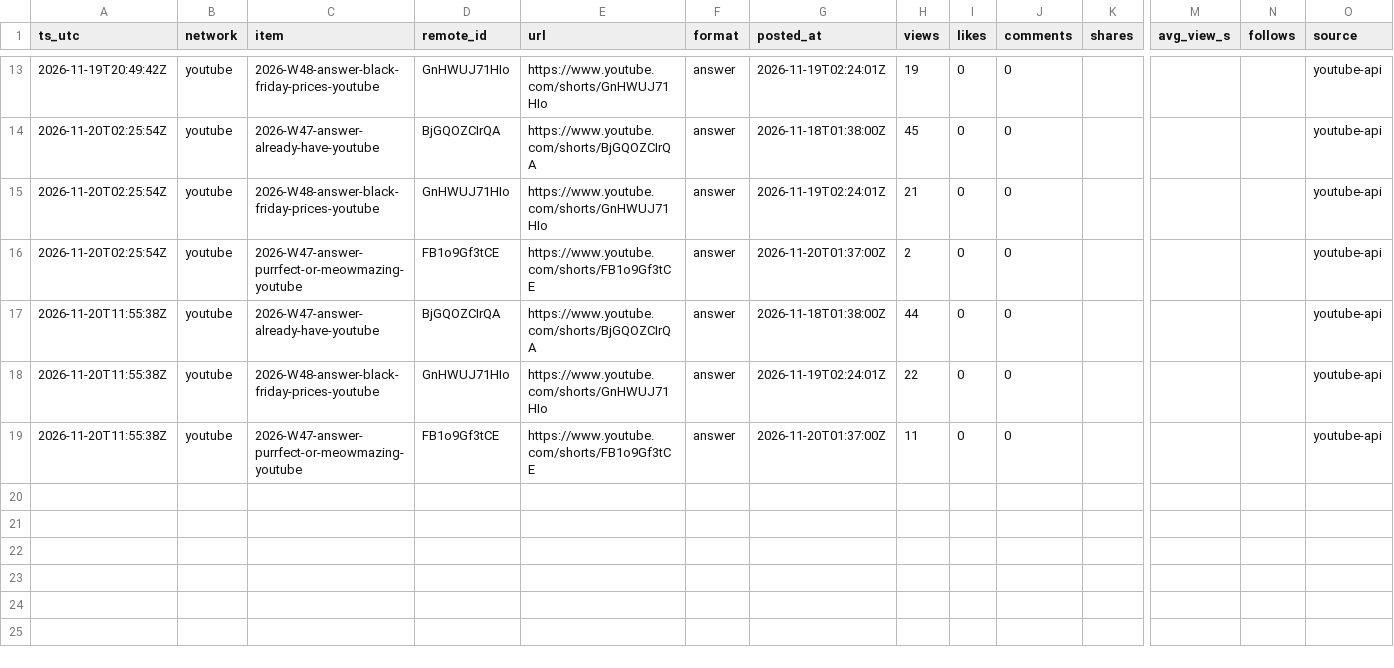
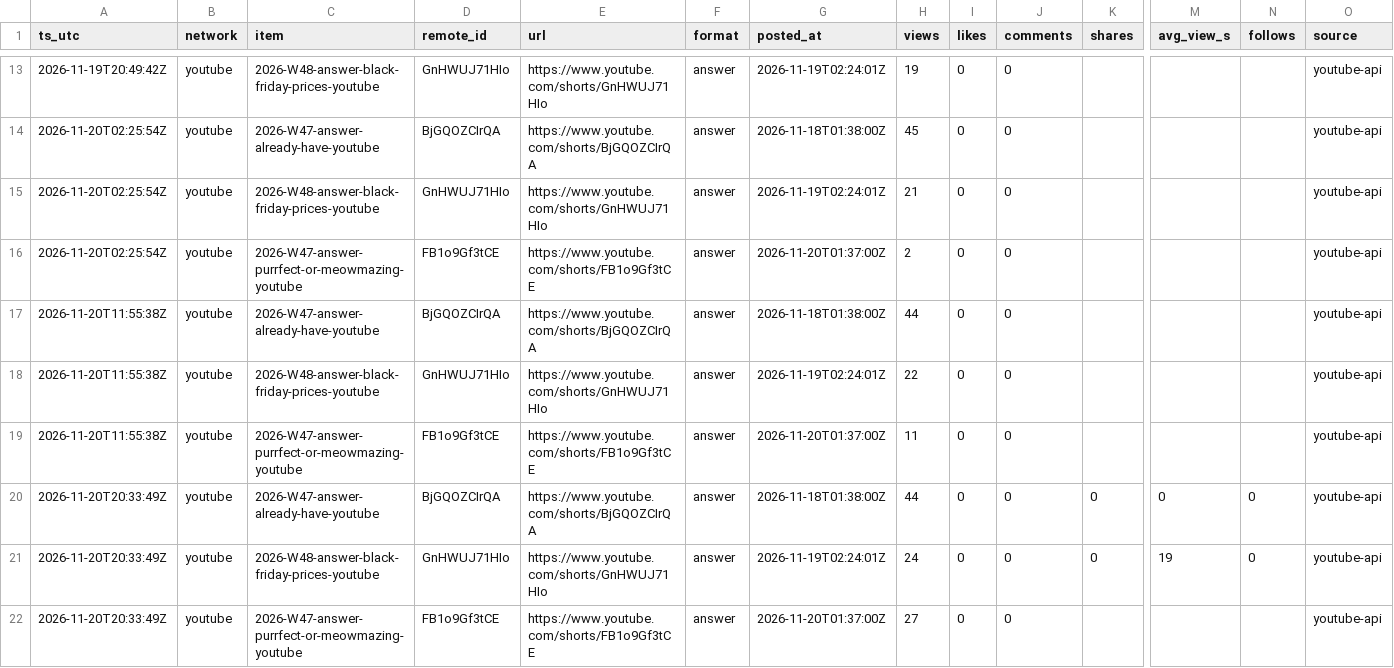
Before and after one commit to everfields/every-little-room-social, a CSV file: metrics/posts.csv, drawn as a sheet; only a part is shown, gaps mark what is left out; rows hold the shown columns only; the diff names each change by its address in the sheet, - before the commit and + after, or states it on an @@ line.

```diff
--- a/metrics/posts.csv
+++ b/metrics/posts.csv
+row 20: 2026-11-20T20:33:49Z | youtube | 2026-W47-answer-already-have-youtube | BjGQOZCIrQA | https://www.youtube.com/shorts/BjGQOZCIrQA | answer | 2026-11-18T01:38:00Z | 44 | 0 | 0 | 0 | 0 | 0 | youtube-api
+row 21: 2026-11-20T20:33:49Z | youtube | 2026-W48-answer-black-friday-prices-youtube | GnHWUJ71HIo | https://www.youtube.com/shorts/GnHWUJ71HIo | answer | 2026-11-19T02:24:01Z | 24 | 0 | 0 | 0 | 19 | 0 | youtube-api
+row 22: 2026-11-20T20:33:49Z | youtube | 2026-W47-answer-purrfect-or-meowmazing-youtube | FB1o9Gf3tCE | https://www.youtube.com/shorts/FB1o9Gf3tCE | answer | 2026-11-20T01:37:00Z | 27 | 0 | 0 |  |  |  | youtube-api
```
Also changed, not shown: metrics/accounts.csv, 2 other files.
